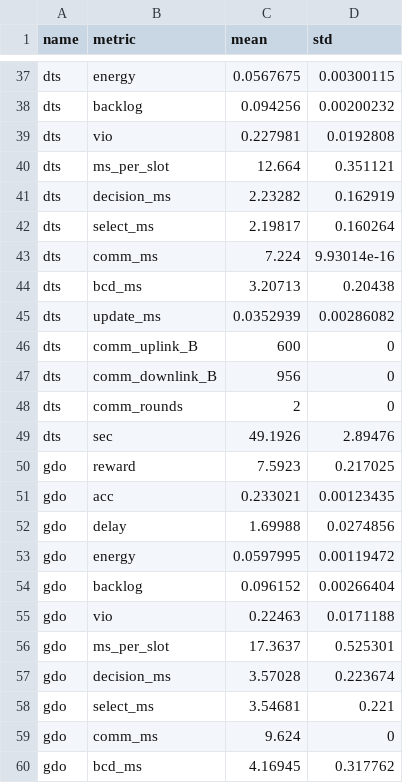
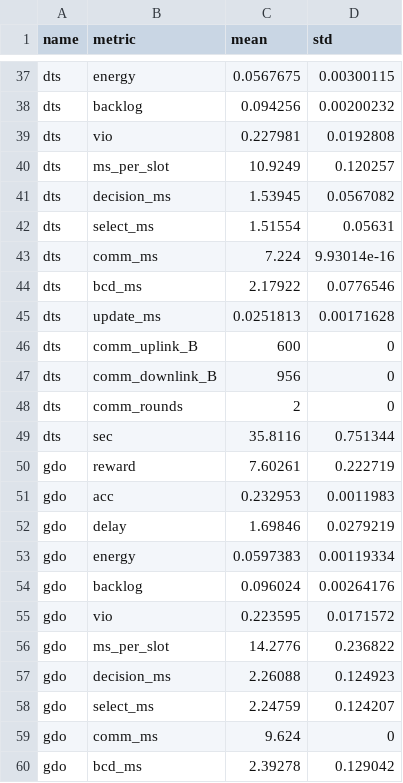
Before and after one commit to qlt315/OMNIS, a CSV file: figures/python figures/convergence/summary.csv, drawn as a sheet; only a part is shown, gaps mark what is left out; the diff covers the shown part only.

```diff
--- a/figures/python figures/convergence/summary.csv
+++ b/figures/python figures/convergence/summary.csv
@@ -39,8 +39,8 @@ dts,backlog,0.094256,0.00200232
 dts,vio,0.227981,0.0192808
-dts,ms_per_slot,12.664,0.351121
-dts,decision_ms,2.23282,0.162919
-dts,select_ms,2.19817,0.160264
+dts,ms_per_slot,10.9249,0.120257
+dts,decision_ms,1.53945,0.0567082
+dts,select_ms,1.51554,0.05631
 dts,comm_ms,7.224,9.93014e-16
-dts,bcd_ms,3.20713,0.20438
-dts,update_ms,0.0352939,0.00286082
+dts,bcd_ms,2.17922,0.0776546
+dts,update_ms,0.0251813,0.00171628
 dts,comm_uplink_B,600,0
@@ -48,13 +48,13 @@ dts,comm_downlink_B,956,0
 dts,comm_rounds,2,0
-dts,sec,49.1926,2.89476
-gdo,reward,7.5923,0.217025
-gdo,acc,0.233021,0.00123435
-gdo,delay,1.69988,0.0274856
-gdo,energy,0.0597995,0.00119472
-gdo,backlog,0.096152,0.00266404
-gdo,vio,0.22463,0.0171188
-gdo,ms_per_slot,17.3637,0.525301
-gdo,decision_ms,3.57028,0.223674
-gdo,select_ms,3.54681,0.221
+dts,sec,35.8116,0.751344
+gdo,reward,7.60261,0.222719
+gdo,acc,0.232953,0.0011983
+gdo,delay,1.69846,0.0279219
+gdo,energy,0.0597383,0.00119334
+gdo,backlog,0.096024,0.00264176
+gdo,vio,0.223595,0.0171572
+gdo,ms_per_slot,14.2776,0.236822
+gdo,decision_ms,2.26088,0.124923
+gdo,select_ms,2.24759,0.124207
 gdo,comm_ms,9.624,0
-gdo,bcd_ms,4.16945,0.317762
+gdo,bcd_ms,2.39278,0.129042
```
Also changed, not shown: 122 edited cells elsewhere in this file, figures/python figures/convergence/perseed.csv, 47 other files.
